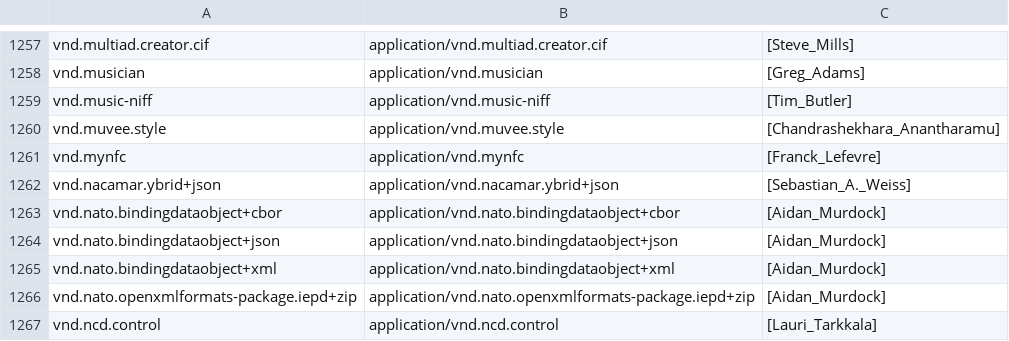
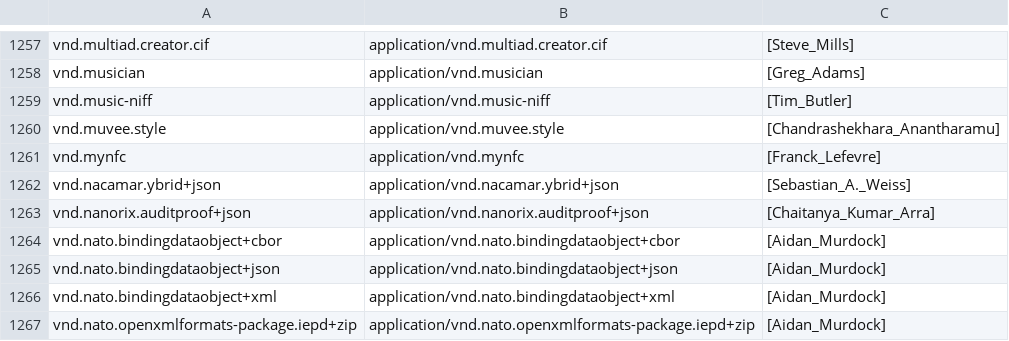
Before and after one commit to media-types/media-types, a CSV file: iana/application.csv, drawn as a sheet; only a part is shown, gaps mark what is left out; the shorter side is filled out with more unchanged rows.

Commit message:
iana: add application/vnd.nanorix.auditproof+json

```diff
--- a/iana/application.csv
+++ b/iana/application.csv
@@ -1262,2 +1262,3 @@ vnd.mynfc,application/vnd.mynfc,[Franck_Lefevre]
 vnd.nacamar.ybrid+json,application/vnd.nacamar.ybrid+json,[Sebastian_A._Weiss]
+vnd.nanorix.auditproof+json,application/vnd.nanorix.auditproof+json,[Chaitanya_Kumar_Arra]
 vnd.nato.bindingdataobject+cbor,application/vnd.nato.bindingdataobject+cbor,[Aidan_Murdock]
```
Also changed, not shown: parser/file_extensions/mapping.tsv, 2 other files.
